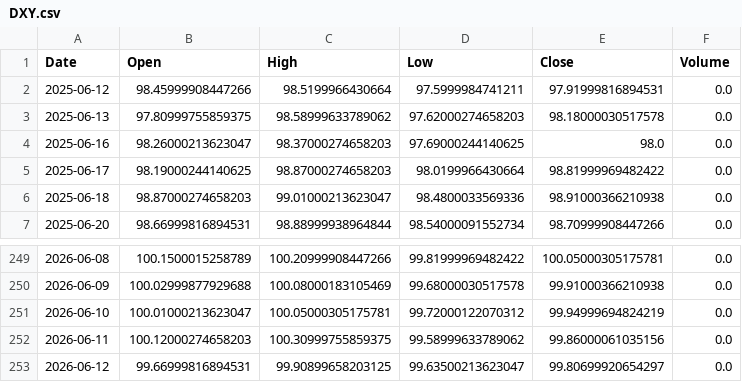
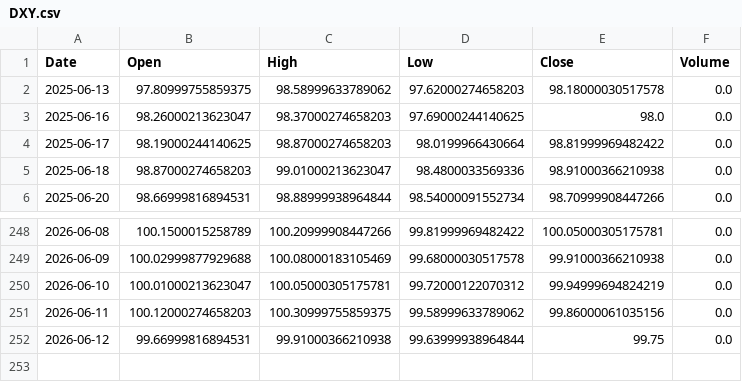
Before and after one commit to LYDIALI16/portfolio-engine, a CSV file: data/macro/DXY.csv, drawn as a sheet; only a part is shown, gaps mark what is left out.

```diff
--- a/data/macro/DXY.csv
+++ b/data/macro/DXY.csv
@@ -1,3 +1,2 @@
 Date,Open,High,Low,Close,Volume
-2025-06-12,98.45999908447266,98.5199966430664,97.5999984741211,97.91999816894531,0.0
 2025-06-13,97.80999755859375,98.58999633789062,97.62000274658203,98.18000030517578,0.0
@@ -252,2 +251,2 @@ Date,Open,High,Low,Close,Volume
 2026-06-11,100.12000274658203,100.30999755859375,99.58999633789062,99.86000061035156,0.0
-2026-06-12,99.66999816894531,99.90899658203125,99.63500213623047,99.80699920654297,0.0
+2026-06-12,99.66999816894531,99.91000366210938,99.63999938964844,99.75,0.0
```
Also changed, not shown: data/us/AVGO.csv, data/us/GEV.csv, 11 other files.
